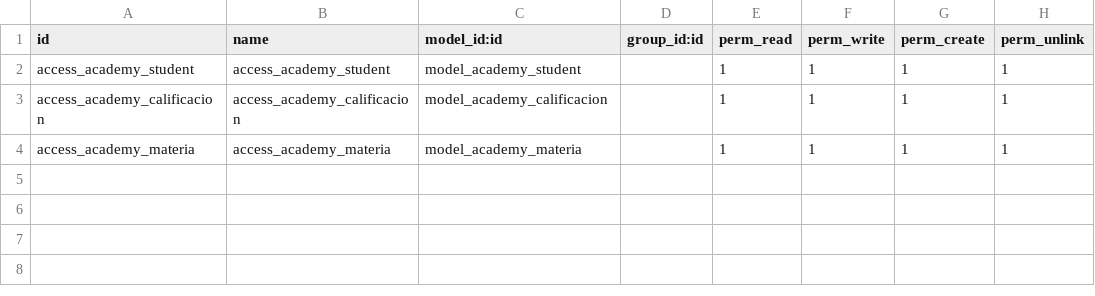
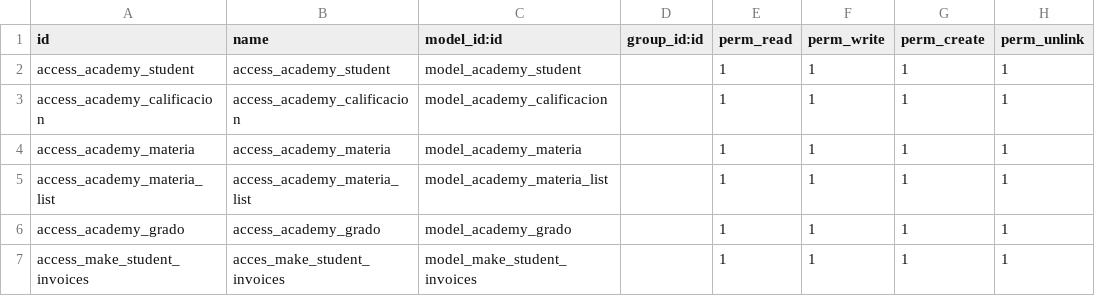
Before and after one commit to gerardomr8/curso_quadit, a CSV file: odoo_practicacurso/security/ir.model.access.csv, drawn as a sheet; the diff names each change by its address in the sheet, - before the commit and + after, or states it on an @@ line.

```diff
--- a/odoo_practicacurso/security/ir.model.access.csv
+++ b/odoo_practicacurso/security/ir.model.access.csv
+row 5: access_academy_materia_list | access_academy_materia_list | model_academy_materia_list |  | 1 | 1 | 1 | 1
+row 6: access_academy_grado | access_academy_grado | model_academy_grado |  | 1 | 1 | 1 | 1
+row 7: access_make_student_invoices | acces_make_student_invoices | model_make_student_invoices |  | 1 | 1 | 1 | 1
```
Also changed, not shown: 3 other files.
